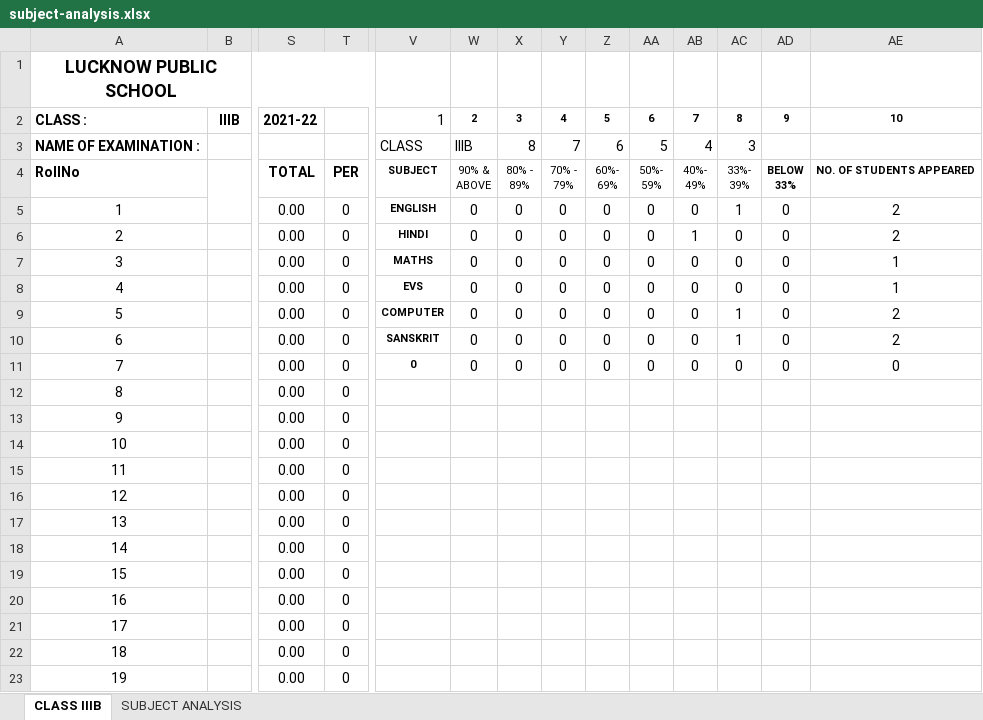
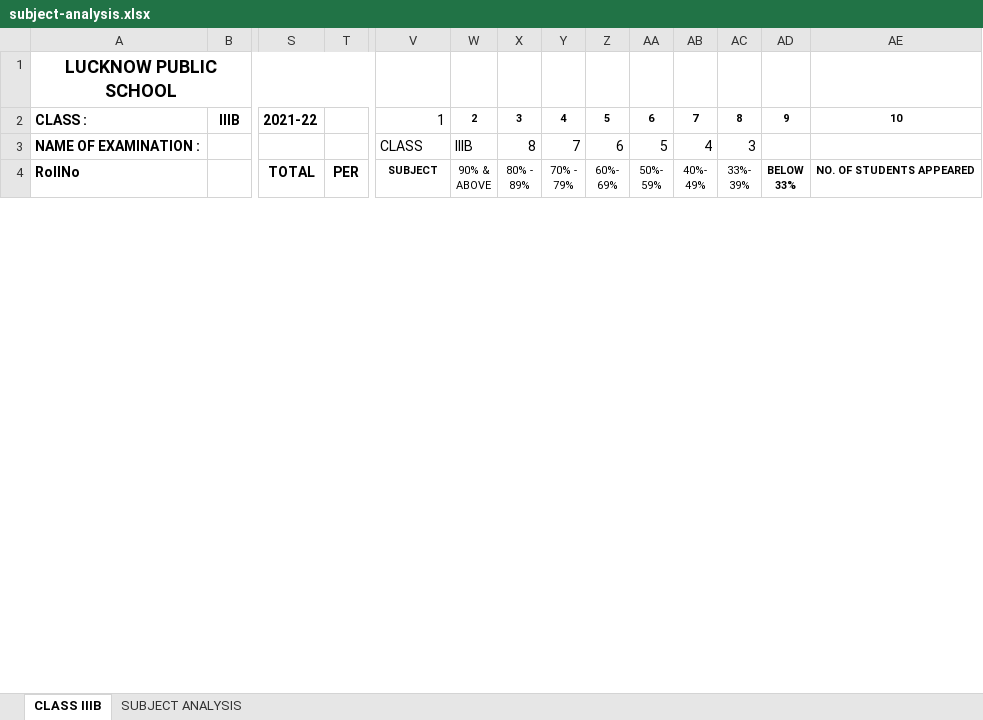
Before and after one commit to UtkarshTheDev/12thProject, an Excel workbook: data/sample/subject-analysis.xlsx, sheet CLASS IIIB, drawn as a sheet; only a part is shown, gaps mark what is left out; values as stored, in another font and other column widths than the file's, no borders; removed rows and columns are numbered as before the commit, all else as after; rows hold the shown columns only; the diff covers the shown part only; the diff names each change by its address in the sheet, - before the commit and + after, or states it on an @@ line.

Commit message:
feat: Implement full pipeline for Excel data processing and summary reporting

```diff
--- a/data/sample/subject-analysis.xlsx (sheet CLASS IIIB)
+++ b/data/sample/subject-analysis.xlsx (sheet CLASS IIIB)
-B4:B5 merged
-row 5: 1 |  | 0.00 | 0 | ENGLISH | 0 | 0 | 0 | 0 | 0 | 0 | 1 | 0 | 2
-row 6: 2 |  | 0.00 | 0 | HINDI | 0 | 0 | 0 | 0 | 0 | 1 | 0 | 0 | 2
-row 7: 3 |  | 0.00 | 0 | MATHS | 0 | 0 | 0 | 0 | 0 | 0 | 0 | 0 | 1
-row 8: 4 |  | 0.00 | 0 | EVS | 0 | 0 | 0 | 0 | 0 | 0 | 0 | 0 | 1
-row 9: 5 |  | 0.00 | 0 | COMPUTER | 0 | 0 | 0 | 0 | 0 | 0 | 1 | 0 | 2
-row 10: 6 |  | 0.00 | 0 | SANSKRIT | 0 | 0 | 0 | 0 | 0 | 0 | 1 | 0 | 2
-row 11: 7 |  | 0.00 | 0 | 0 | 0 | 0 | 0 | 0 | 0 | 0 | 0 | 0 | 0
-row 12: 8 |  | 0.00 | 0
-row 13: 9 |  | 0.00 | 0
-row 14: 10 |  | 0.00 | 0
-row 15: 11 |  | 0.00 | 0
-row 16: 12 |  | 0.00 | 0
-row 17: 13 |  | 0.00 | 0
-row 18: 14 |  | 0.00 | 0
-row 19: 15 |  | 0.00 | 0
-row 20: 16 |  | 0.00 | 0
-row 21: 17 |  | 0.00 | 0
-row 22: 18 |  | 0.00 | 0
-row 23: 19 |  | 0.00 | 0
```
Also changed, not shown: 7 added rows, 19 removed rows and 29 edited cells elsewhere in this sheet, formulas that keep their value, 8 other files.
